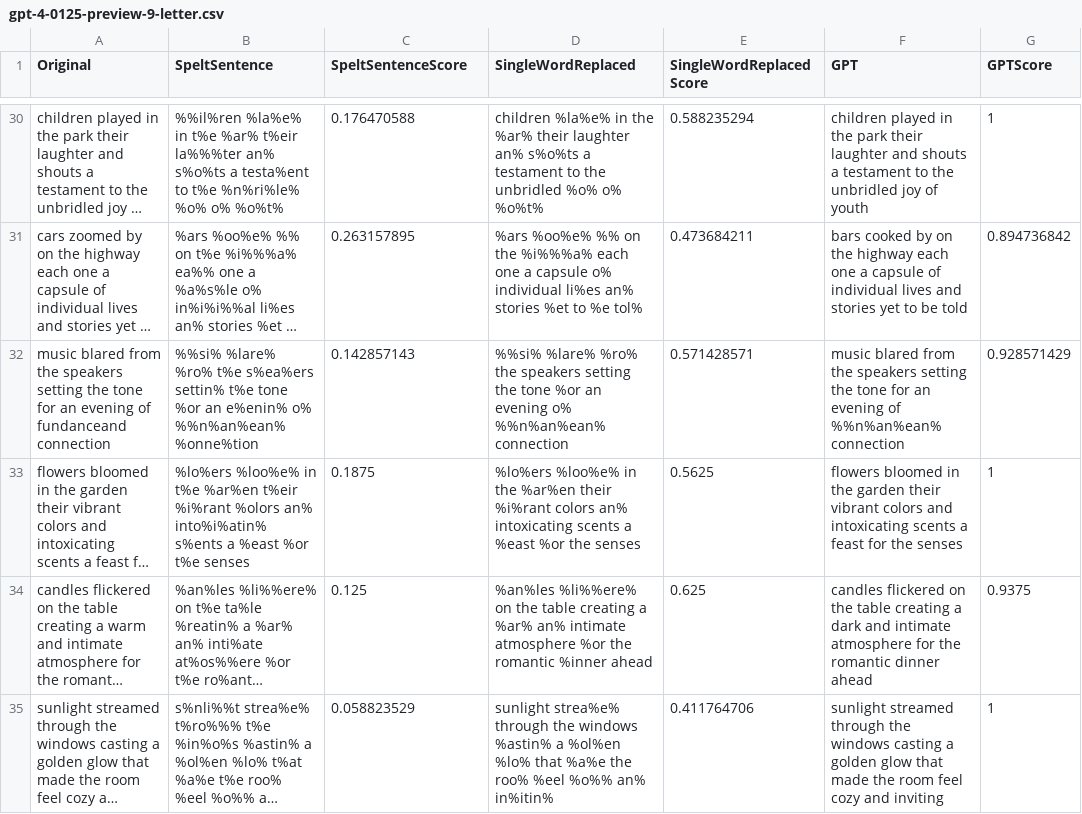
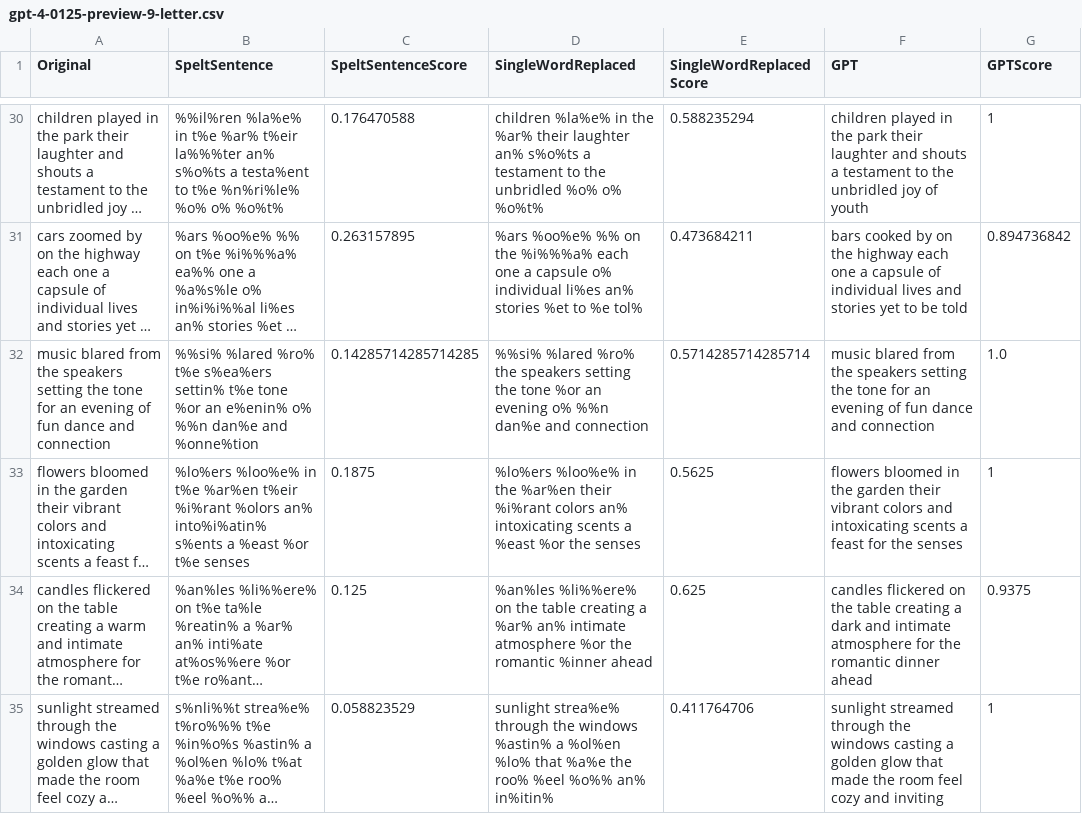
Before and after one commit to Spectre0911/Gaze-Based-LLM-Keyboard, a CSV file: KeyboardOptomisation/Data/gpt-4-0125-preview-9-letter.csv, drawn as a sheet; only a part is shown, gaps mark what is left out; long unchanged cells end in …; removed rows and columns are numbered as before the commit, all else as after; the diff names each change by its address in the sheet, - before the commit and + after, or states it on an @@ line.

```diff
--- a/KeyboardOptomisation/Data/gpt-4-0125-preview-9-letter.csv
+++ b/KeyboardOptomisation/Data/gpt-4-0125-preview-9-letter.csv
-row 32: music blared from the speakers setting the tone for an evening of fundanceand connection | %%si% %lare% %ro% t%e s%ea%ers settin% t%e tone %or an e%enin% o% %%n%an%ean% %onne%tion | 0.142857143 | %%si% %lare% %ro% the speakers setting the tone %or an evening o% %%n%an%ean% connection | 0.571428571 | music blared from the speakers setting the tone for an evening of %%n%an%ean% connection | 0.928571429
+row 32: music blared from the speakers setting the tone for an evening of fun dance and connection | %%si% %lared %ro% t%e s%ea%ers settin% t%e tone %or an e%enin% o% %%n dan%e and %onne%tion | 0.14285714285714285 | %%si% %lared %ro% the speakers setting the tone %or an evening o% %%n dan%e and connection | 0.5714285714285714 | music blared from the speakers setting the tone for an evening of fun dance and connection | 1.0
```
Also changed, not shown: KeyboardOptomisation/Data/3.5-turbo-1106-10-letter.csv, KeyboardOptomisation/Data/3.5-turbo-1106-8-letter.csv, 22 other files.
